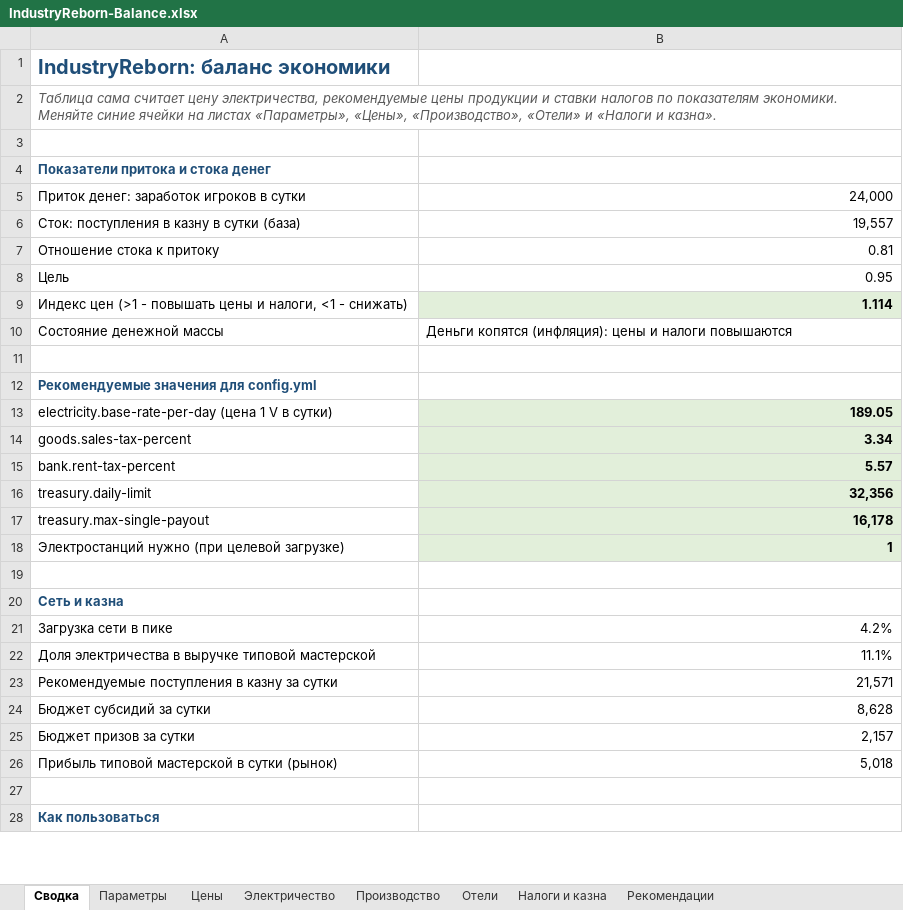
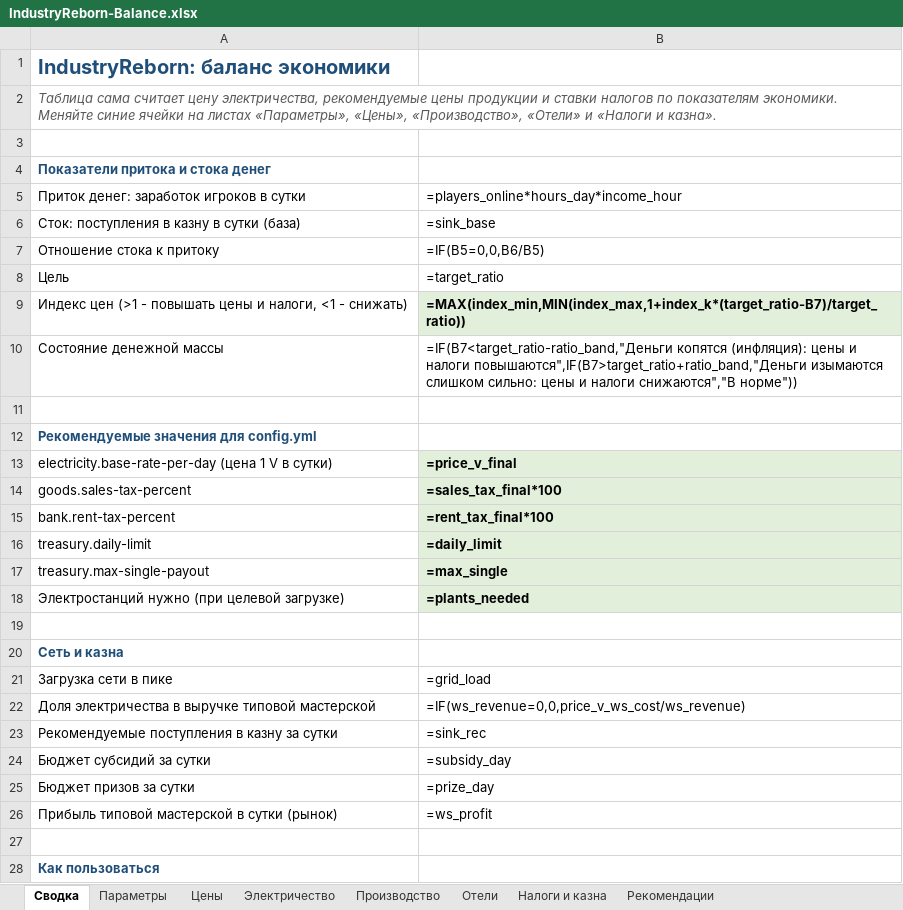
Before and after one commit to ddimavo/buildmaster, an Excel workbook: docs/IndustryReborn-Balance.xlsx, sheet Сводка, drawn as a sheet; only a part is shown; values as stored, in another font and other column widths than the file's, no borders; formulas without a stored value are shown as written; charts and pictures and conditional formats not drawn; the diff names each change by its address in the sheet, - before the commit and + after, or states it on an @@ line.

```diff
--- a/docs/IndustryReborn-Balance.xlsx (sheet Сводка)
+++ b/docs/IndustryReborn-Balance.xlsx (sheet Сводка)
-B5: 24,000
+B5: =players_online*hours_day*income_hour
-B6: 19,557
+B6: =sink_base
-B7: 0.81
+B7: =IF(B5=0,0,B6/B5)
-B8: 0.95
+B8: =target_ratio
-B9: 1.114
+B9: =MAX(index_min,MIN(index_max,1+index_k*(target_ratio-B7)/target_ratio))
-B10: Деньги копятся (инфляция): цены и налоги повышаются
+B10: =IF(B7<target_ratio-ratio_band,"Деньги копятся (инфляция): цены и налоги повышаются",IF(B7>target_ratio+ratio_band,"Деньги изымаются слишком сильно: цены и налоги снижаются","В норме"))
-B13: 189.05
+B13: =price_v_final
-B14: 3.34
+B14: =sales_tax_final*100
-B15: 5.57
+B15: =rent_tax_final*100
-B16: 32,356
+B16: =daily_limit
-B17: 16,178
+B17: =max_single
-B18: 1
+B18: =plants_needed
-B21: 4.2%
+B21: =grid_load
-B22: 11.1%
+B22: =IF(ws_revenue=0,0,price_v_ws_cost/ws_revenue)
-B23: 21,571
+B23: =sink_rec
-B24: 8,628
+B24: =subsidy_day
-B25: 2,157
+B25: =prize_day
-B26: 5,018
+B26: =ws_profit
```
Also changed, not shown: sheet Производство, sheet Рекомендации, sheet Электричество, sheet Налоги и казна, sheet Отели, sheet Параметры, charts or pictures, 17 other files.
